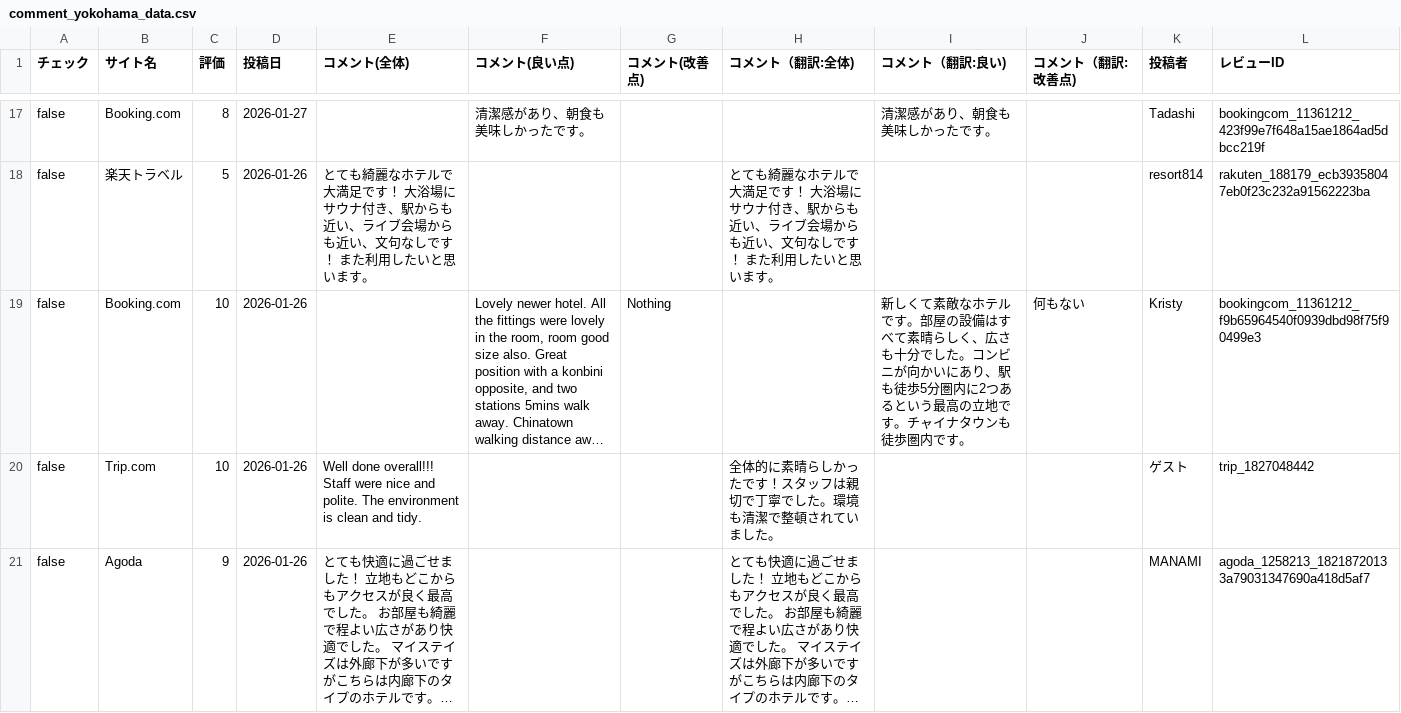
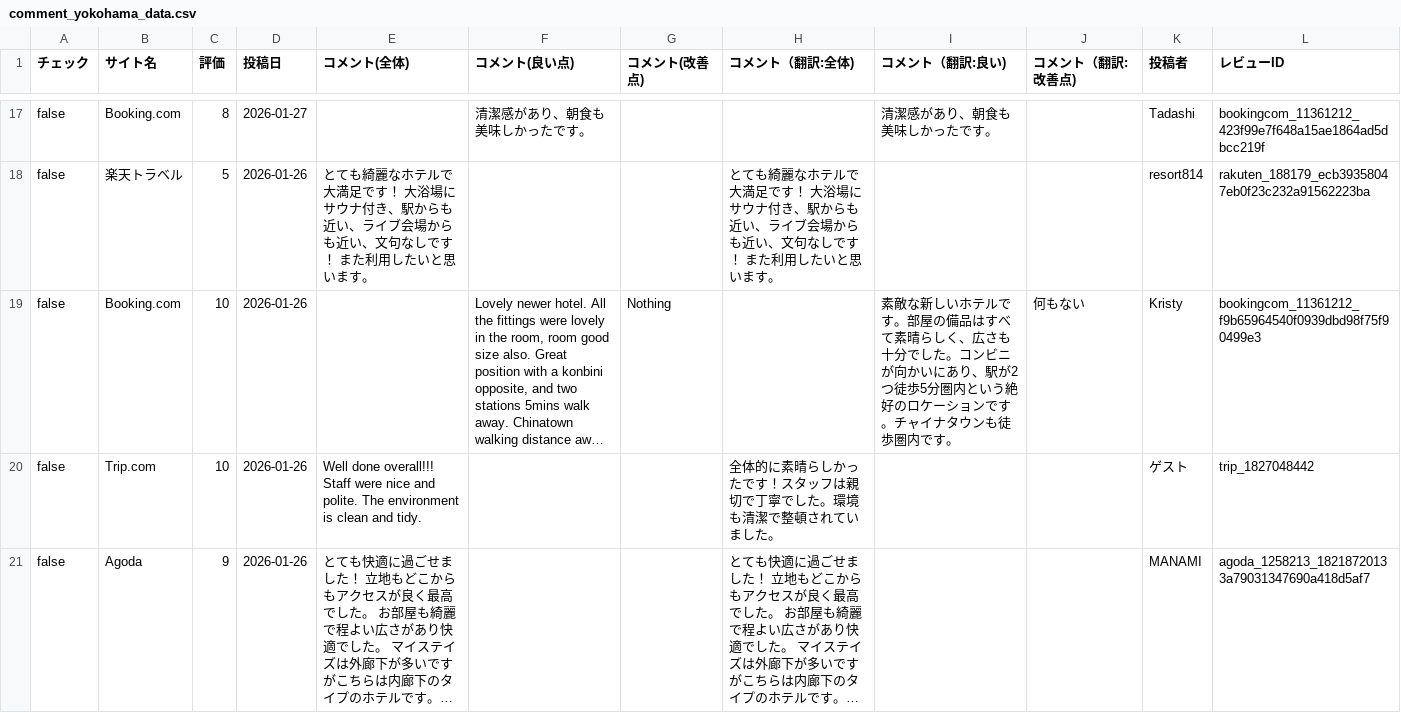
Before and after one commit to TAKAHASHIMITSUGU329/primechange-portal, a CSV file: データ/ホテル口コミデータ/comment_yokohama_data.csv, drawn as a sheet; only a part is shown, gaps mark what is left out; long unchanged cells end in …; the diff covers the shown part only; the diff names each change by its address in the sheet, - before the commit and + after, or states it on an @@ line.

```diff
--- a/データ/ホテル口コミデータ/comment_yokohama_data.csv
+++ b/データ/ホテル口コミデータ/comment_yokohama_data.csv
-I19 (コメント（翻訳:良い)): 新しくて素敵なホテルです。部屋の設備はすべて素晴らしく、広さも十分でした。コンビニが向かいにあり、駅も徒歩5分圏内に2つあるという最高の立地です。チ…
+I19 (コメント（翻訳:良い)): 素敵な新しいホテルです。部屋の備品はすべて素晴らしく、広さも十分でした。コンビニが向かいにあり、駅が2つ徒歩5分圏内という絶好のロケーションです。チ…
```
Also changed, not shown: 5 edited cells elsewhere in this file, データ/ホテル口コミデータ/comfort_era_higashikanda_data.csv, データ/ホテル口コミデータ/comfort_hakata_data.csv, 51 other files.
